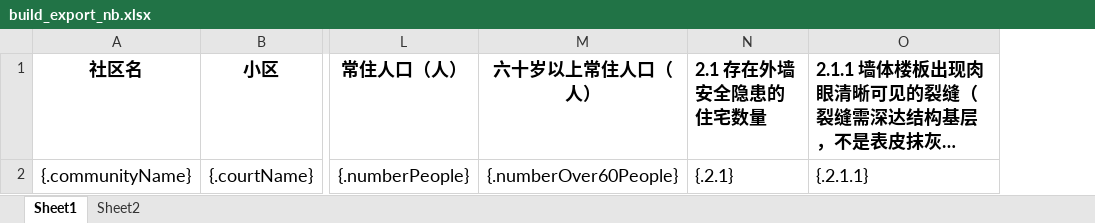
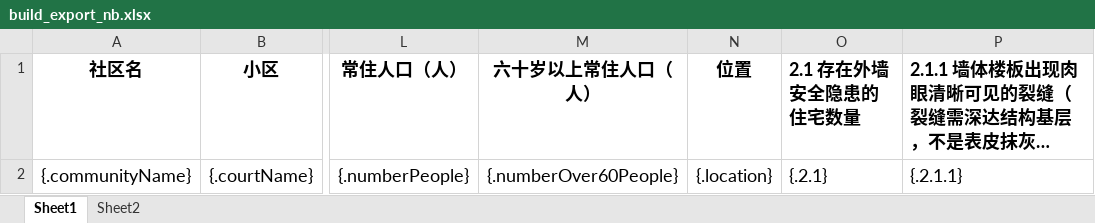
Before and after one commit to DragonerYan/querySystem, an Excel workbook: build_export_nb.xlsx, sheet Sheet1, drawn as a sheet; only a part is shown, gaps mark what is left out; long unchanged cells end in …; values as stored, in another font and other column widths than the file's, no borders; the diff names each change by its address in the sheet, - before the commit and + after, or states it on an @@ line.

```diff
--- a/build_export_nb.xlsx (sheet Sheet1)
+++ b/build_export_nb.xlsx (sheet Sheet1)
+column N (位置), row 2: {.location}
```
Also changed, not shown: build_export.xlsx, 7 other files.
